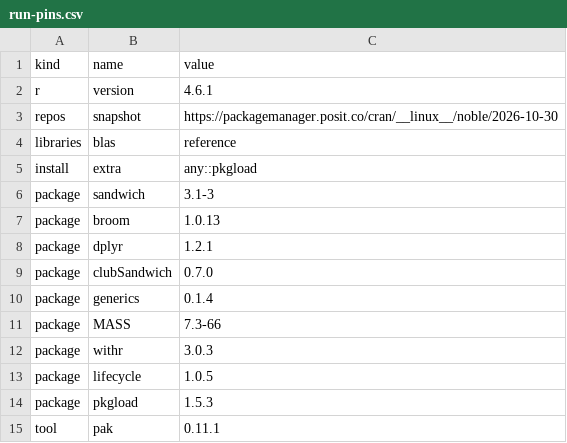
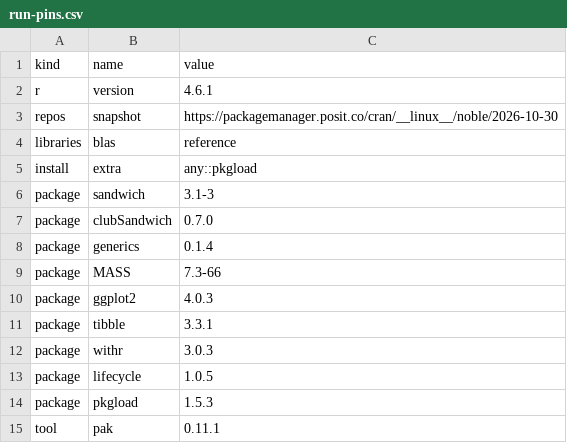
Before and after one commit to JUhalt/solomonR, a CSV file: tools/sim/studies/smoke/run-pins.csv, drawn as a sheet.

```diff
--- a/tools/sim/studies/smoke/run-pins.csv
+++ b/tools/sim/studies/smoke/run-pins.csv
@@ -6,4 +6,2 @@ install,extra,any::pkgload
 package,sandwich,3.1-3
-package,broom,1.0.13
-package,dplyr,1.2.1
 package,clubSandwich,0.7.0
@@ -11,2 +9,4 @@ package,generics,0.1.4
 package,MASS,7.3-66
+package,ggplot2,4.0.3
+package,tibble,3.3.1
 package,withr,3.0.3
```
Also changed, not shown: 1 other file.
